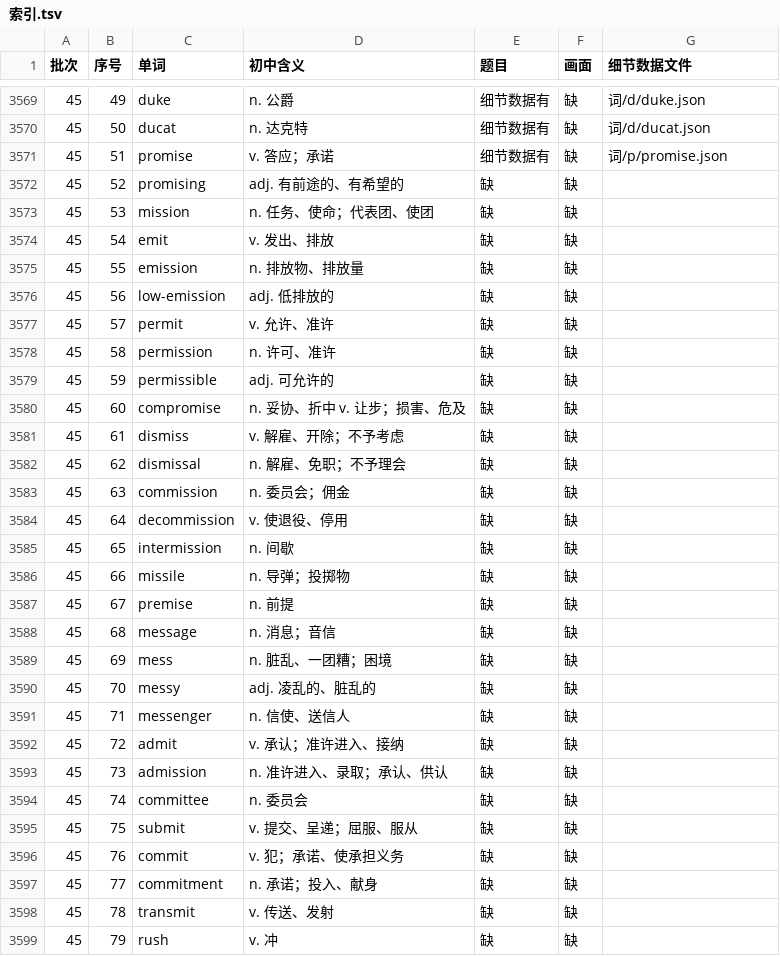
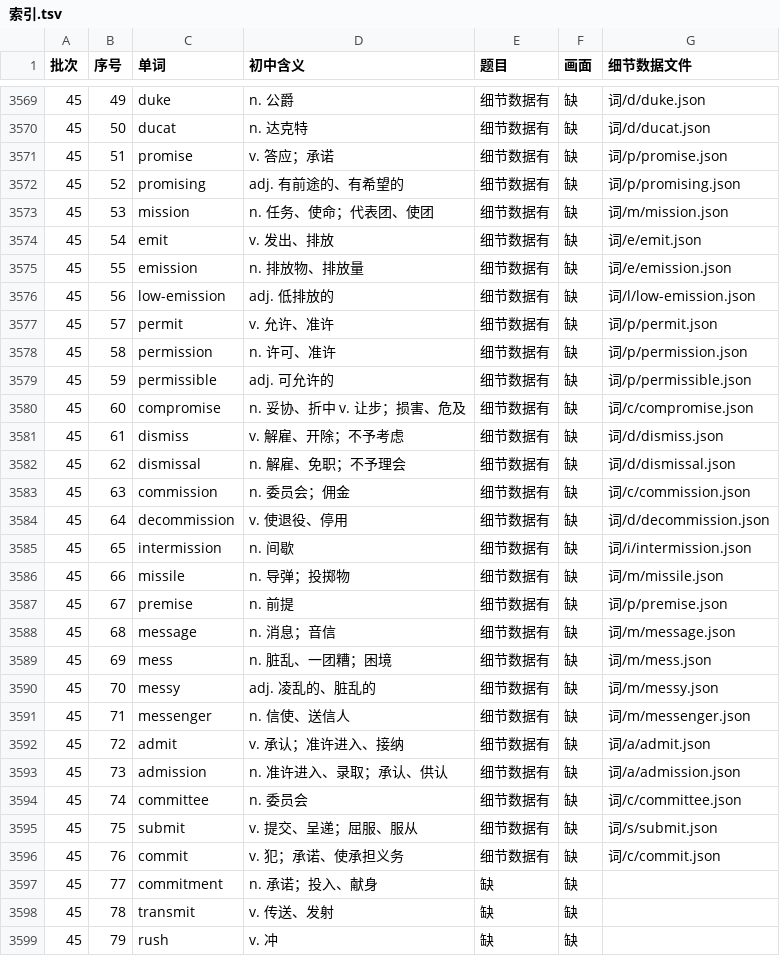
Before and after one commit to Jacklee15333/ciyuanchaifeng, a TSV file: 总表视频细节数据/索引.tsv, drawn as a sheet; only a part is shown, gaps mark what is left out.

Commit message:
总表视频细节数据：题目第 39 批完成（promising … commit 25 个词）；累计 3575 个词

```diff
--- a/总表视频细节数据/索引.tsv
+++ b/总表视频细节数据/索引.tsv
@@ -3571,27 +3571,27 @@
 45	51	promise	v. 答应；承诺	细节数据有	缺	词/p/promise.json
-45	52	promising	adj. 有前途的、有希望的	缺	缺	
-45	53	mission	n. 任务、使命；代表团、使团	缺	缺	
-45	54	emit	v. 发出、排放	缺	缺	
-45	55	emission	n. 排放物、排放量	缺	缺	
-45	56	low-emission	adj. 低排放的	缺	缺	
-45	57	permit	v. 允许、准许	缺	缺	
-45	58	permission	n. 许可、准许	缺	缺	
-45	59	permissible	adj. 可允许的	缺	缺	
-45	60	compromise	n. 妥协、折中 v. 让步；损害、危及	缺	缺	
-45	61	dismiss	v. 解雇、开除；不予考虑	缺	缺	
-45	62	dismissal	n. 解雇、免职；不予理会	缺	缺	
-45	63	commission	n. 委员会；佣金	缺	缺	
-45	64	decommission	v. 使退役、停用	缺	缺	
-45	65	intermission	n. 间歇	缺	缺	
-45	66	missile	n. 导弹；投掷物	缺	缺	
-45	67	premise	n. 前提	缺	缺	
-45	68	message	n. 消息；音信	缺	缺	
-45	69	mess	n. 脏乱、一团糟；困境	缺	缺	
-45	70	messy	adj. 凌乱的、脏乱的	缺	缺	
-45	71	messenger	n. 信使、送信人	缺	缺	
-45	72	admit	v. 承认；准许进入、接纳	缺	缺	
-45	73	admission	n. 准许进入、录取；承认、供认	缺	缺	
-45	74	committee	n. 委员会	缺	缺	
-45	75	submit	v. 提交、呈递；屈服、服从	缺	缺	
-45	76	commit	v. 犯；承诺、使承担义务	缺	缺	
+45	52	promising	adj. 有前途的、有希望的	细节数据有	缺	词/p/promising.json
+45	53	mission	n. 任务、使命；代表团、使团	细节数据有	缺	词/m/mission.json
+45	54	emit	v. 发出、排放	细节数据有	缺	词/e/emit.json
+45	55	emission	n. 排放物、排放量	细节数据有	缺	词/e/emission.json
+45	56	low-emission	adj. 低排放的	细节数据有	缺	词/l/low-emission.json
+45	57	permit	v. 允许、准许	细节数据有	缺	词/p/permit.json
+45	58	permission	n. 许可、准许	细节数据有	缺	词/p/permission.json
+45	59	permissible	adj. 可允许的	细节数据有	缺	词/p/permissible.json
+45	60	compromise	n. 妥协、折中 v. 让步；损害、危及	细节数据有	缺	词/c/compromise.json
+45	61	dismiss	v. 解雇、开除；不予考虑	细节数据有	缺	词/d/dismiss.json
+45	62	dismissal	n. 解雇、免职；不予理会	细节数据有	缺	词/d/dismissal.json
+45	63	commission	n. 委员会；佣金	细节数据有	缺	词/c/commission.json
+45	64	decommission	v. 使退役、停用	细节数据有	缺	词/d/decommission.json
+45	65	intermission	n. 间歇	细节数据有	缺	词/i/intermission.json
+45	66	missile	n. 导弹；投掷物	细节数据有	缺	词/m/missile.json
+45	67	premise	n. 前提	细节数据有	缺	词/p/premise.json
+45	68	message	n. 消息；音信	细节数据有	缺	词/m/message.json
+45	69	mess	n. 脏乱、一团糟；困境	细节数据有	缺	词/m/mess.json
+45	70	messy	adj. 凌乱的、脏乱的	细节数据有	缺	词/m/messy.json
+45	71	messenger	n. 信使、送信人	细节数据有	缺	词/m/messenger.json
+45	72	admit	v. 承认；准许进入、接纳	细节数据有	缺	词/a/admit.json
+45	73	admission	n. 准许进入、录取；承认、供认	细节数据有	缺	词/a/admission.json
+45	74	committee	n. 委员会	细节数据有	缺	词/c/committee.json
+45	75	submit	v. 提交、呈递；屈服、服从	细节数据有	缺	词/s/submit.json
+45	76	commit	v. 犯；承诺、使承担义务	细节数据有	缺	词/c/commit.json
 45	77	commitment	n. 承诺；投入、献身	缺	缺	
```
Also changed, not shown: 26 other files.
